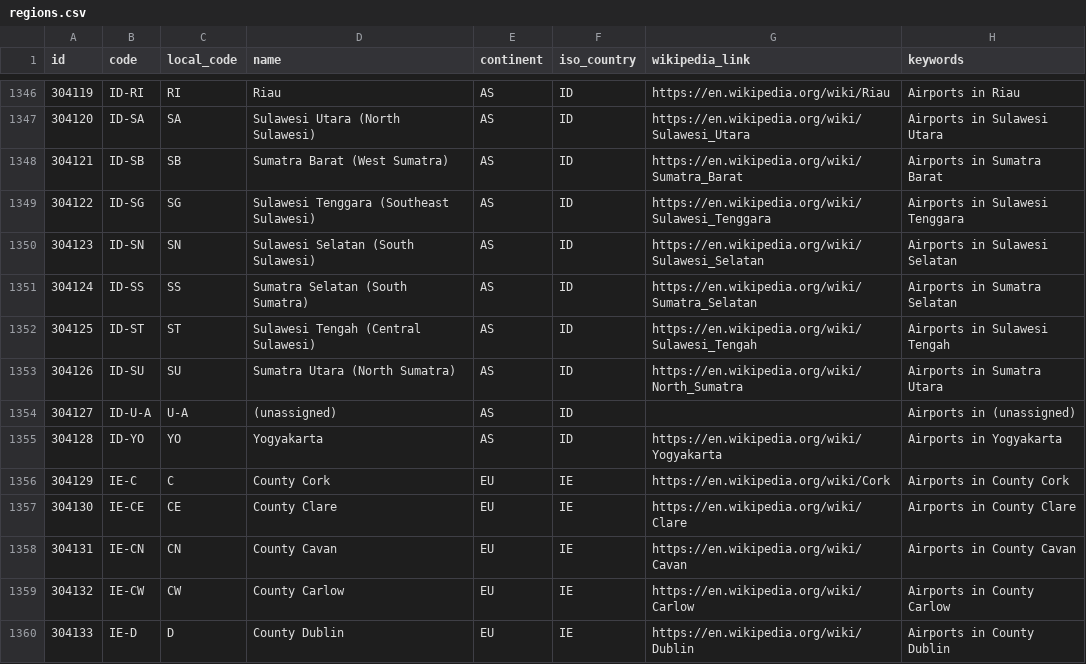
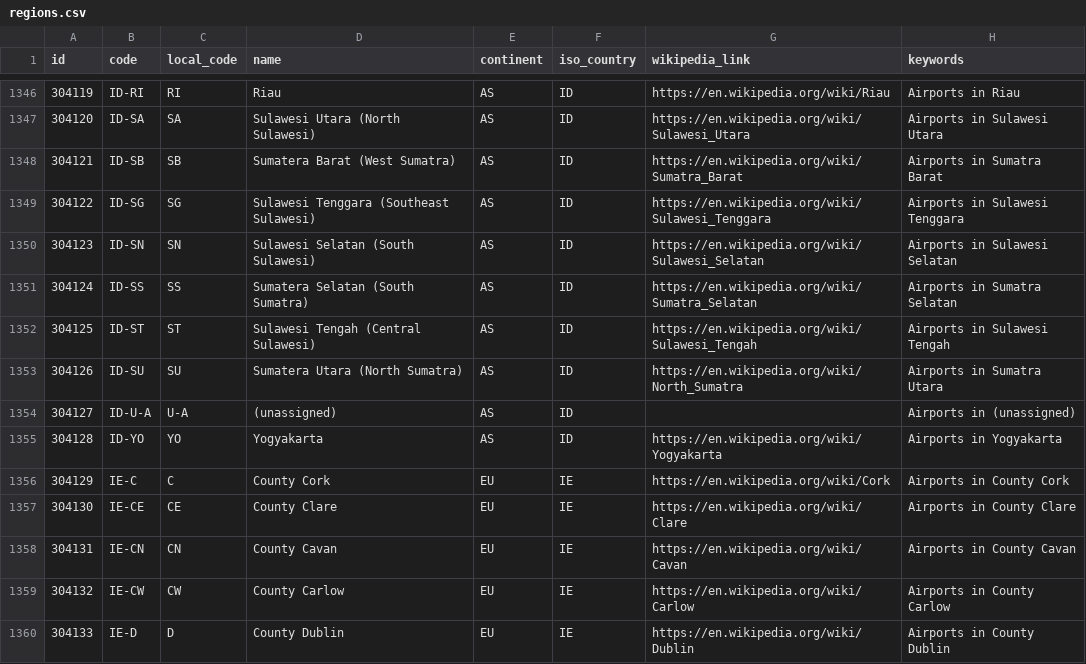
Before and after one commit to davidmegginson/ourairports-data, a CSV file: regions.csv, drawn as a sheet; only a part is shown, gaps mark what is left out.

Commit message:
data update

```diff
--- a/regions.csv
+++ b/regions.csv
@@ -1347,8 +1347,8 @@
 304120,"ID-SA","SA","Sulawesi Utara (North Sulawesi)","AS","ID","https://en.wikipedia.org/wiki/Sulawesi_Utara","Airports in Sulawesi Utara"
-304121,"ID-SB","SB","Sumatra Barat (West Sumatra)","AS","ID","https://en.wikipedia.org/wiki/Sumatra_Barat","Airports in Sumatra Barat"
+304121,"ID-SB","SB","Sumatera Barat (West Sumatra)","AS","ID","https://en.wikipedia.org/wiki/Sumatra_Barat","Airports in Sumatra Barat"
 304122,"ID-SG","SG","Sulawesi Tenggara (Southeast Sulawesi)","AS","ID","https://en.wikipedia.org/wiki/Sulawesi_Tenggara","Airports in Sulawesi Tenggara"
 304123,"ID-SN","SN","Sulawesi Selatan (South Sulawesi)","AS","ID","https://en.wikipedia.org/wiki/Sulawesi_Selatan","Airports in Sulawesi Selatan"
-304124,"ID-SS","SS","Sumatra Selatan (South Sumatra)","AS","ID","https://en.wikipedia.org/wiki/Sumatra_Selatan","Airports in Sumatra Selatan"
+304124,"ID-SS","SS","Sumatera Selatan (South Sumatra)","AS","ID","https://en.wikipedia.org/wiki/Sumatra_Selatan","Airports in Sumatra Selatan"
 304125,"ID-ST","ST","Sulawesi Tengah (Central Sulawesi)","AS","ID","https://en.wikipedia.org/wiki/Sulawesi_Tengah","Airports in Sulawesi Tengah"
-304126,"ID-SU","SU","Sumatra Utara (North Sumatra)","AS","ID","https://en.wikipedia.org/wiki/North_Sumatra","Airports in Sumatra Utara"
+304126,"ID-SU","SU","Sumatera Utara (North Sumatra)","AS","ID","https://en.wikipedia.org/wiki/North_Sumatra","Airports in Sumatra Utara"
 304127,"ID-U-A","U-A","(unassigned)","AS","ID",,"Airports in (unassigned)"
```
Also changed, not shown: 1 other file.
